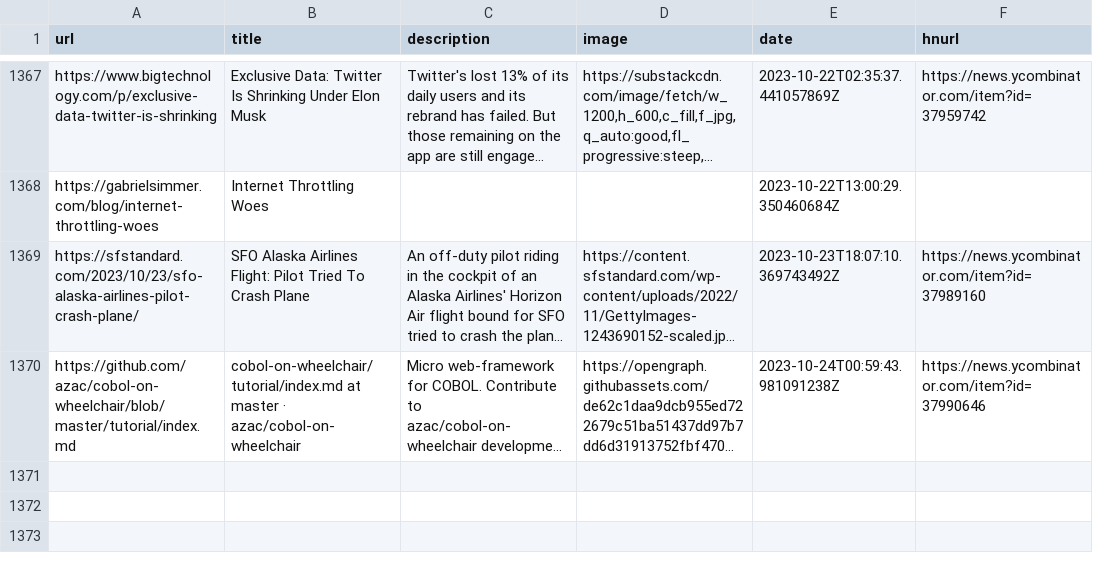
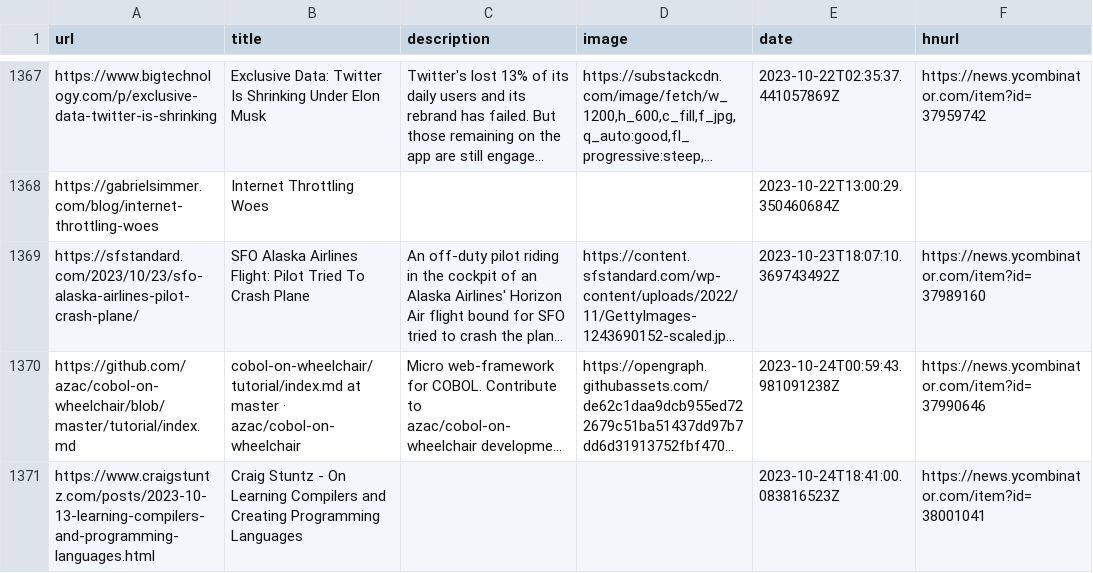
Before and after one commit to zanshin/readingList, a CSV file: readingList.csv, drawn as a sheet; only a part is shown, gaps mark what is left out; long unchanged cells end in …; the diff names each change by its address in the sheet, - before the commit and + after, or states it on an @@ line.

Commit message:
Automated reading list update on Tue Oct 24 18:41:00 UTC 2023

```diff
--- a/readingList.csv
+++ b/readingList.csv
+row 1371: https://www.craigstuntz.com/posts/2023-10-13-learning-compilers-and-programming-languages.html | Craig Stuntz - On Learning Compilers and Creating Programming Languages |  |  | 2023-10-24T18:41:00.083816523Z | https://news.ycombinator.com/item?id=38001041
```
